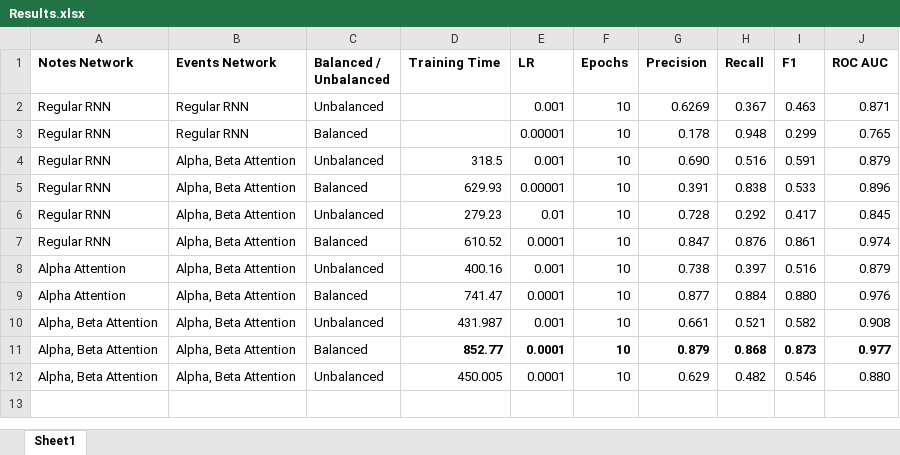
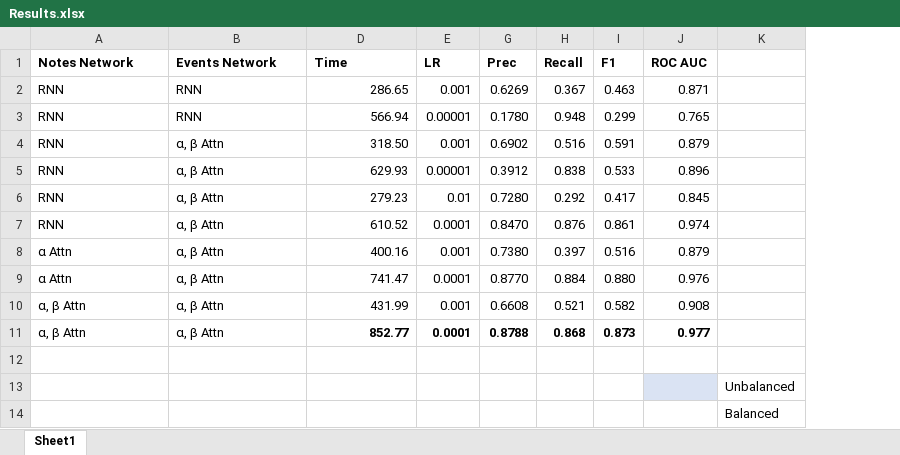
Before and after one commit to fnoya/dlh-project, an Excel workbook: Results.xlsx, sheet Sheet1, drawn as a sheet; values as stored, in another font and other column widths than the file's, no borders; table styles not drawn; removed rows and columns are numbered as before the commit, all else as after; the diff names each change by its address in the sheet, - before the commit and + after, or states it on an @@ line.

Commit message:
Hyper param experiment unbalanced
Hyper param experiment unbalanced

```diff
--- a/Results.xlsx (sheet Sheet1)
+++ b/Results.xlsx (sheet Sheet1)
@@ column C (Balanced / Unbalanced) hidden, rows 2-12: Unbalanced | Balanced | Unbalanced | Balanced | Unbalanced | Balanced | Unbalanced | Balanced | Unbalanced | Balanced | Unbalanced @@
@@ column F (Epochs) hidden, rows 2-12: all 10 @@
-column G (Precision), rows 2-12: 0.6269 | 0.178 | 0.690 | 0.391 | 0.728 | 0.847 | 0.738 | 0.877 | 0.661 | 0.879 | 0.629
+column G (Prec), rows 2-11: 0.6269 | 0.1780 | 0.6902 | 0.3912 | 0.7280 | 0.8470 | 0.7380 | 0.8770 | 0.6608 | 0.8788
+column K, empty
-D1: Training Time
+D1: Time
-A2:A7 (Notes Network): Regular RNN
+A2:A7 (Notes Network): RNN
-B2:B3 (Events Network): Regular RNN
+B2:B3 (Events Network): RNN
-D2 (Time): (empty)
+D2 (Time): 286.65
-D3 (Time): (empty)
+D3 (Time): 566.94
-B4:B11 (Events Network): Alpha, Beta Attention
+B4:B11 (Events Network): α, β Attn
-D4 (Time): 318.5
+D4 (Time): 318.50
-A8:A9 (Notes Network): Alpha Attention
+A8:A9 (Notes Network): α Attn
-A10:A11 (Notes Network): Alpha, Beta Attention
+A10:A11 (Notes Network): α, β Attn
-D10 (Time): 431.987
+D10 (Time): 431.99
-row 12: Alpha, Beta Attention | Alpha, Beta Attention | Unbalanced | 450.005 | 0.0001 | 10 | 0.629 | 0.482 | 0.546 | 0.880
+row 12: (empty)
+row 13:  |  |  |  |  |  |  |  | Unbalanced
+row 14:  |  |  |  |  |  |  |  | Balanced
```
Also changed, not shown: 3 other files.
